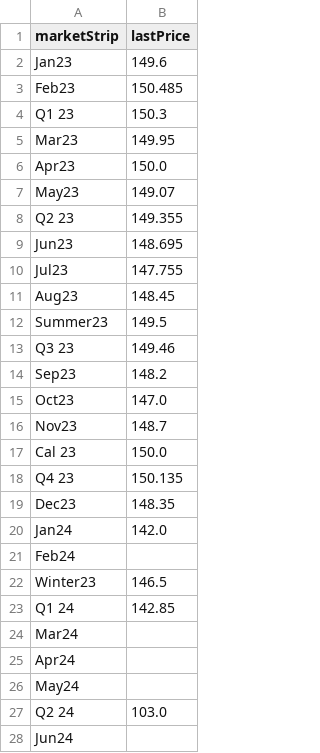
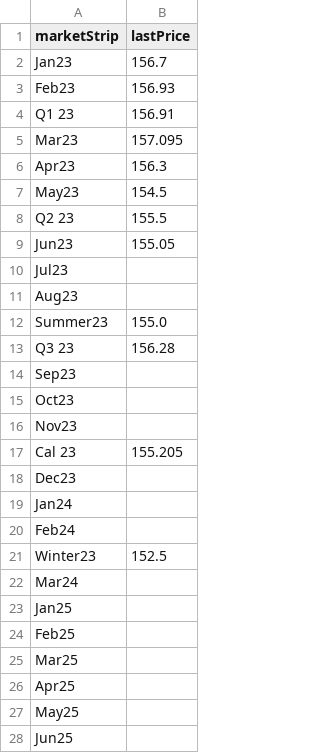
Before and after one commit to amcaw/energizor, a CSV file: TTF_Contrats_Gaz_2023.csv, drawn as a sheet; only a part is shown; the shorter side is filled out with more unchanged rows; the diff covers the shown part only.

```diff
--- a/TTF_Contrats_Gaz_2023.csv
+++ b/TTF_Contrats_Gaz_2023.csv
@@ -1,28 +1,22 @@
 marketStrip,lastPrice
-Jan23,149.6
-Feb23,150.485
-Q1 23,150.3
-Mar23,149.95
-Apr23,150.0
-May23,149.07
-Q2 23,149.355
-Jun23,148.695
-Jul23,147.755
-Aug23,148.45
-Summer23,149.5
-Q3 23,149.46
-Sep23,148.2
-Oct23,147.0
-Nov23,148.7
-Cal 23,150.0
-Q4 23,150.135
-Dec23,148.35
-Jan24,142.0
+Jan23,156.7
+Feb23,156.93
+Q1 23,156.91
+Mar23,157.095
+Apr23,156.3
+May23,154.5
+Q2 23,155.5
+Jun23,155.05
+Jul23,
+Aug23,
+Summer23,155.0
+Q3 23,156.28
+Sep23,
+Oct23,
+Nov23,
+Cal 23,155.205
+Dec23,
+Jan24,
 Feb24,
-Winter23,146.5
-Q1 24,142.85
+Winter23,152.5
 Mar24,
-Apr24,
-May24,
-Q2 24,103.0
-Jun24,
```
Also changed, not shown: 13 removed rows and 2 edited cells elsewhere in this file, BE_day.csv, TTF_evo_gaz.csv.
